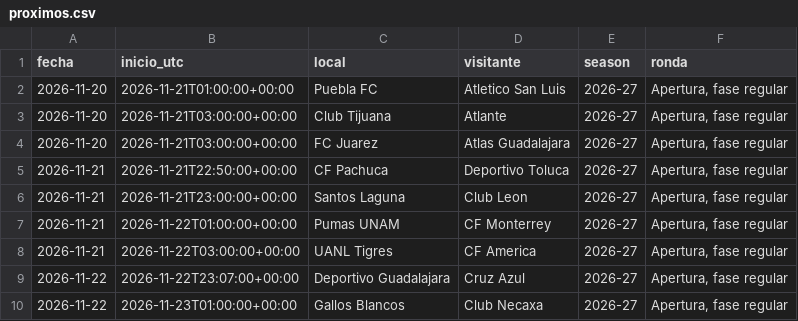
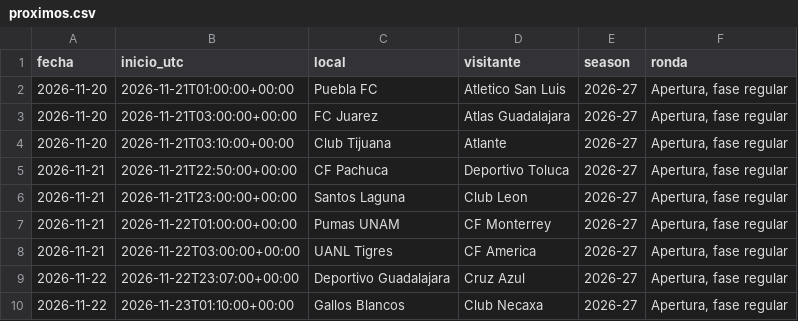
Before and after one commit to RicardoCR72/mlb-ai-predictor, a CSV file: futbol_liga_mx/data/proximos.csv, drawn as a sheet.

```diff
--- a/futbol_liga_mx/data/proximos.csv
+++ b/futbol_liga_mx/data/proximos.csv
@@ -2,4 +2,4 @@ fecha,inicio_utc,local,visitante,season,ronda
 2026-11-20,2026-11-21T01:00:00+00:00,Puebla FC,Atletico San Luis,2026-27,"Apertura, fase regular"
-2026-11-20,2026-11-21T03:00:00+00:00,Club Tijuana,Atlante,2026-27,"Apertura, fase regular"
 2026-11-20,2026-11-21T03:00:00+00:00,FC Juarez,Atlas Guadalajara,2026-27,"Apertura, fase regular"
+2026-11-20,2026-11-21T03:10:00+00:00,Club Tijuana,Atlante,2026-27,"Apertura, fase regular"
 2026-11-21,2026-11-21T22:50:00+00:00,CF Pachuca,Deportivo Toluca,2026-27,"Apertura, fase regular"
@@ -9,2 +9,2 @@ fecha,inicio_utc,local,visitante,season,ronda
 2026-11-22,2026-11-22T23:07:00+00:00,Deportivo Guadalajara,Cruz Azul,2026-27,"Apertura, fase regular"
-2026-11-22,2026-11-23T01:00:00+00:00,Gallos Blancos,Club Necaxa,2026-27,"Apertura, fase regular"
+2026-11-22,2026-11-23T01:10:00+00:00,Gallos Blancos,Club Necaxa,2026-27,"Apertura, fase regular"
```
Also changed, not shown: 1 other file.
